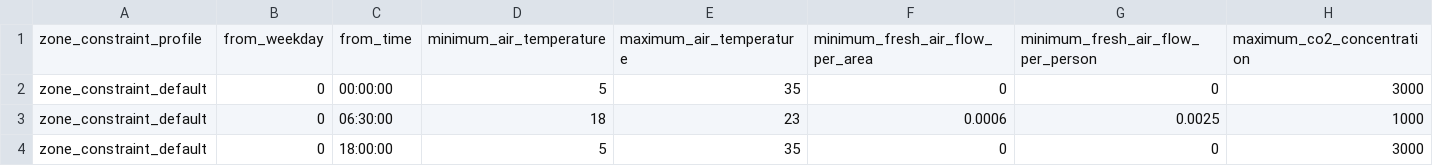
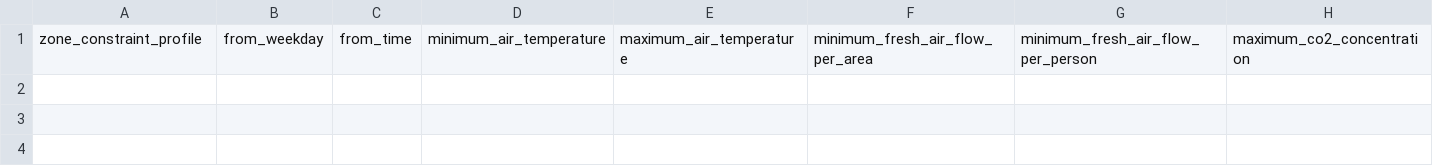
Before and after one commit to mesmo-dev/cobmo, a CSV file: data/building_zone_constraint_profiles.csv, drawn as a sheet; only a part is shown; rows hold the shown columns only; the diff names each change by its address in the sheet, - before the commit and + after, or states it on an @@ line.

```diff
--- a/data/building_zone_constraint_profiles.csv
+++ b/data/building_zone_constraint_profiles.csv
-row 2: zone_constraint_default | 0 | 00:00:00 | 5 | 35 | 0 | 0 | 3000
-row 3: zone_constraint_default | 0 | 06:30:00 | 18 | 23 | 0.0006 | 0.0025 | 1000
-row 4: zone_constraint_default | 0 | 18:00:00 | 5 | 35 | 0 | 0 | 3000
```
Also changed, not shown: data/building_scenarios.csv, data/building_zone_types.csv, 14 other files.
